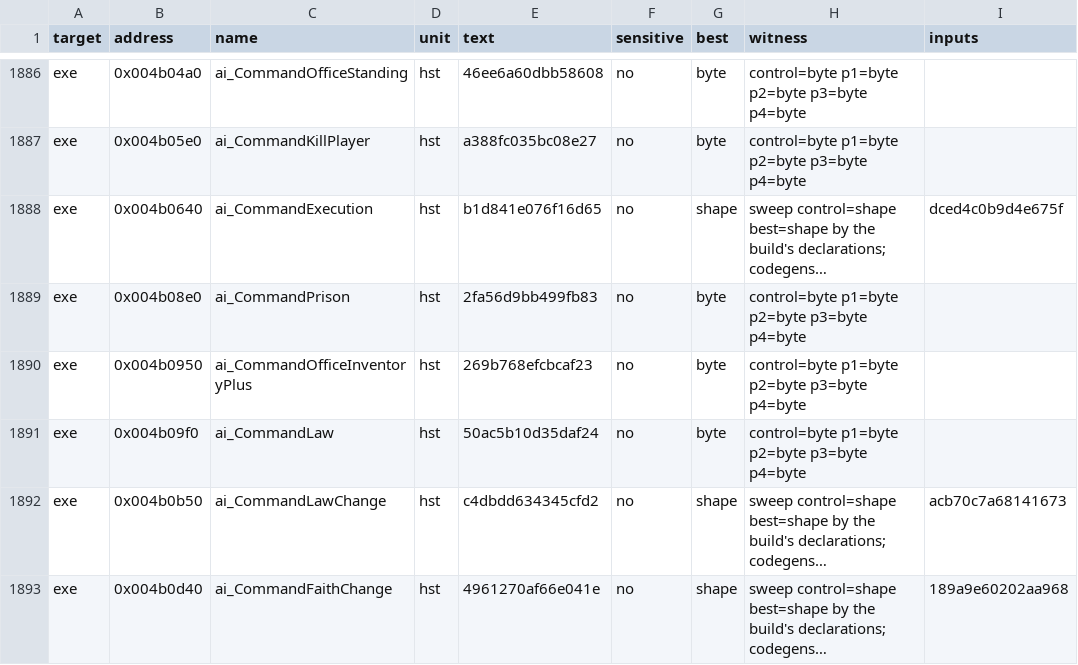
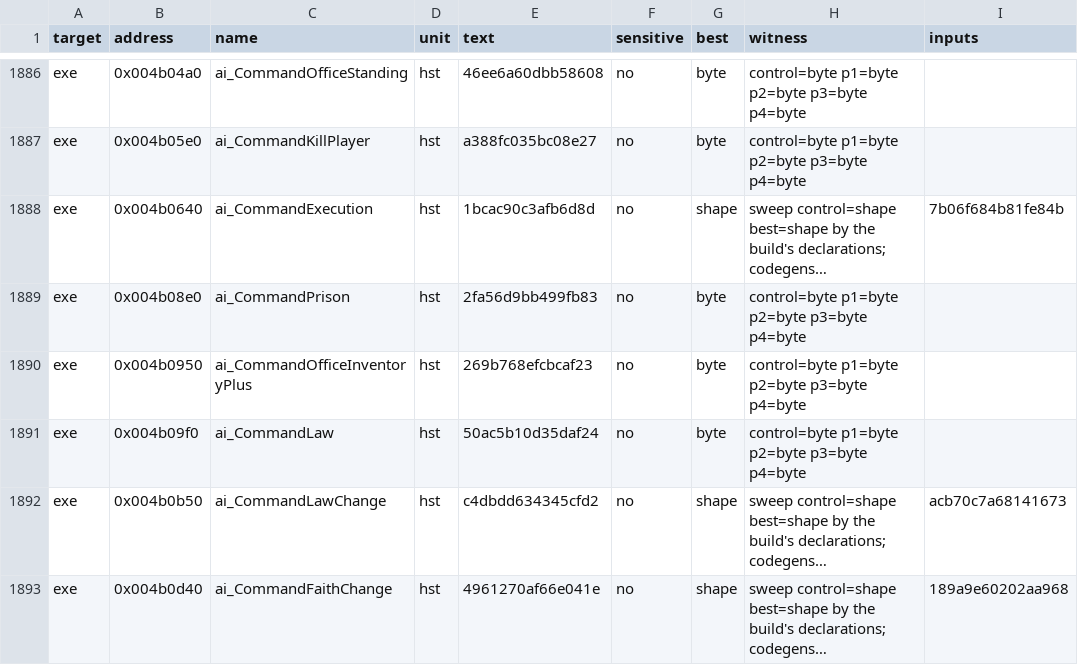
Before and after one commit to guildhaus/reguild, a TSV file: ledger/tiebreak.tsv, drawn as a sheet; only a part is shown, gaps mark what is left out; long unchanged cells end in …; the diff names each change by its address in the sheet, - before the commit and + after, or states it on an @@ line.

```diff
--- a/ledger/tiebreak.tsv
+++ b/ledger/tiebreak.tsv
-E1888 (text): b1d841e076f16d65
+E1888 (text): 1bcac90c3afb6d8d
-I1888 (inputs): dced4c0b9d4e675f
+I1888 (inputs): 7b06f684b81fe84b
```
Also changed, not shown: 4 other files.
